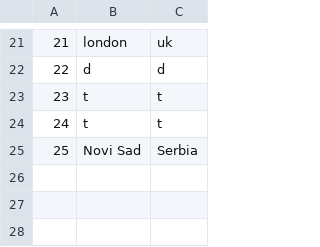
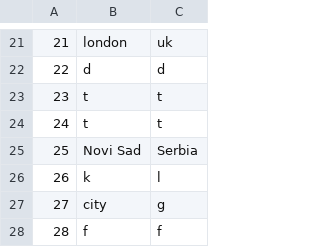
Before and after one commit to anjalovric/Tim1, a CSV file: InitialProject/Resources/Data/locations.csv, drawn as a sheet; only a part is shown, gaps mark what is left out; the diff names each change by its address in the sheet, - before the commit and + after, or states it on an @@ line.

```diff
--- a/InitialProject/Resources/Data/locations.csv
+++ b/InitialProject/Resources/Data/locations.csv
+row 26: 26 | k | l
+row 27: 27 | city | g
+row 28: 28 | f | f
```
Also changed, not shown: InitialProject/Resources/Data/tours.csv, 12 other files.
